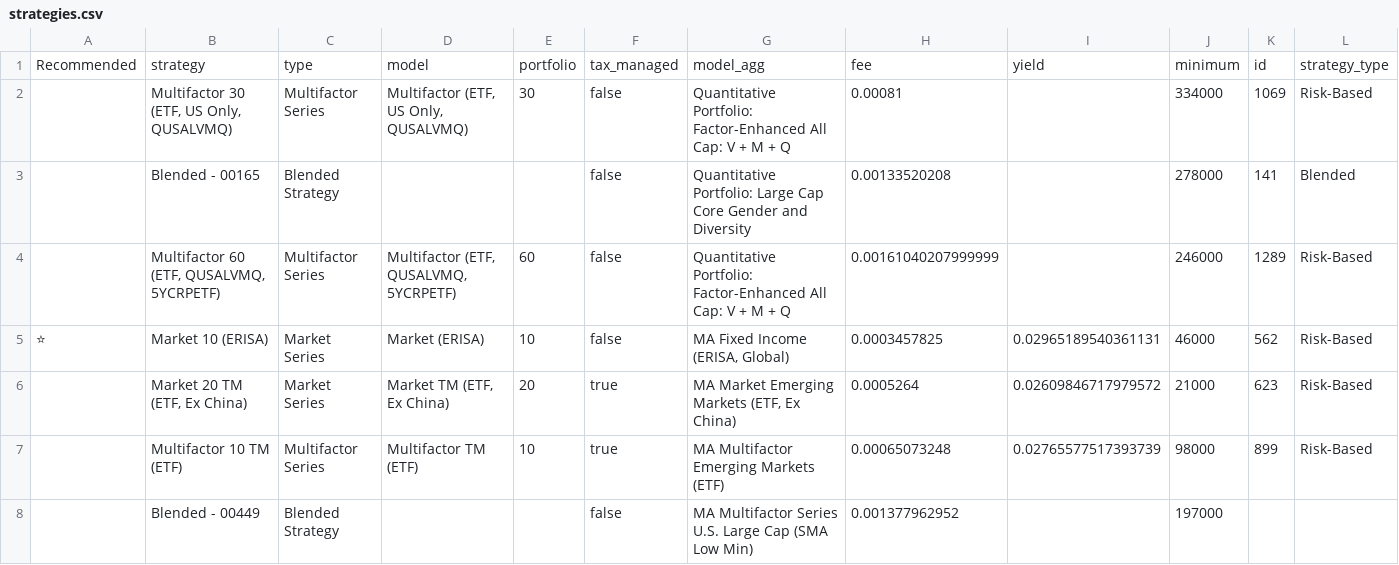
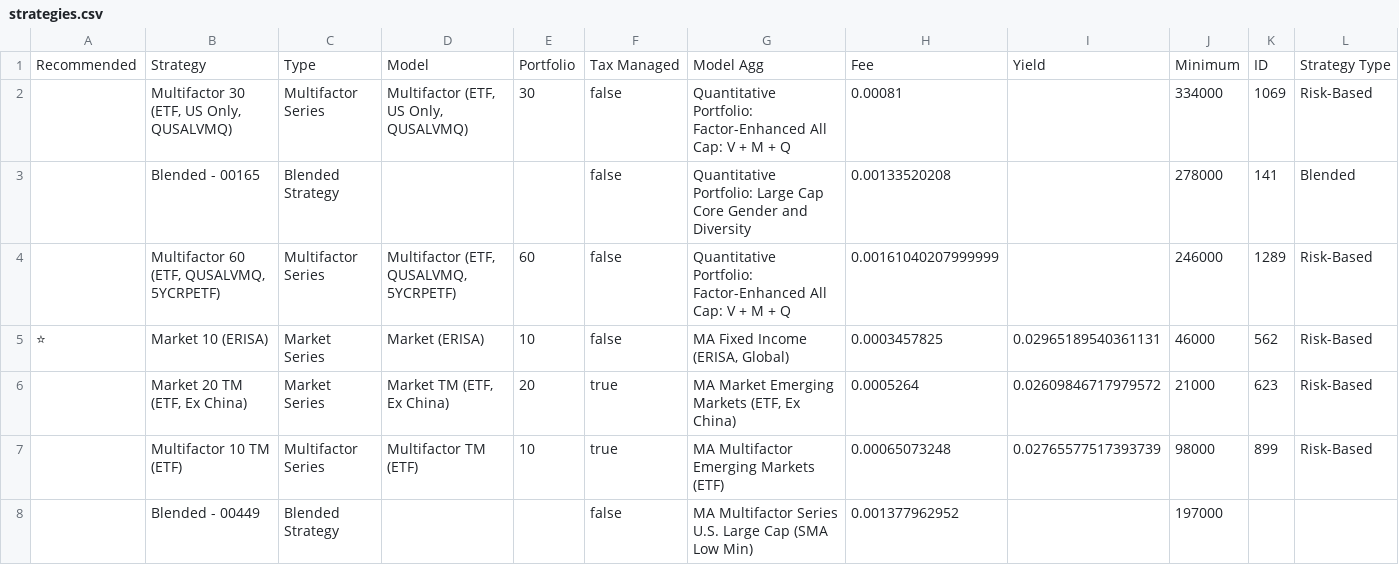
Before and after one commit to MA-Austin-Burks/AIM-python, a CSV file: data/strategies.csv, drawn as a sheet; only a part is shown; removed rows and columns are numbered as before the commit, all else as after; rows hold the shown columns only; the diff names each change by its address in the sheet, - before the commit and + after, or states it on an @@ line.

```diff
--- a/data/strategies.csv
+++ b/data/strategies.csv
-row 1: Recommended | strategy | type | model | portfolio | tax_managed | model_agg | fee | yield | minimum | id | strategy_type
+row 1: Recommended | Strategy | Type | Model | Portfolio | Tax Managed | Model Agg | Fee | Yield | Minimum | ID | Strategy Type
```
Also changed, not shown: 6 other files.
